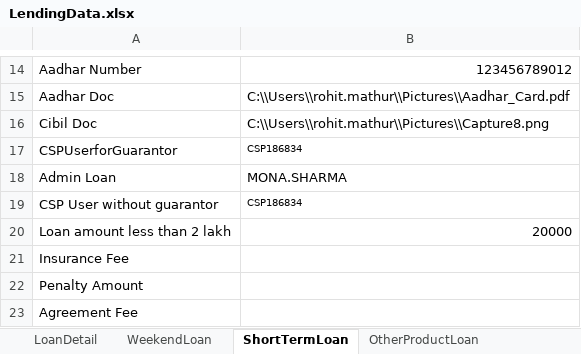
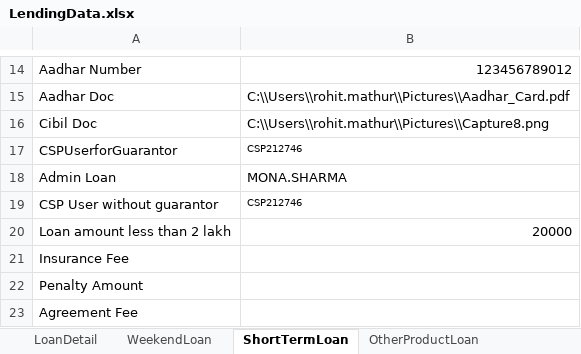
Before and after one commit to mathurrohit875/ChainTestProjectNew, an Excel workbook: src/main/java/data/LendingData.xlsx, sheet ShortTermLoan, drawn as a sheet; only a part is shown, gaps mark what is left out; values as stored, in another font and other column widths than the file's, no borders; the diff names each change by its address in the sheet, - before the commit and + after, or states it on an @@ line.

```diff
--- a/src/main/java/data/LendingData.xlsx (sheet ShortTermLoan)
+++ b/src/main/java/data/LendingData.xlsx (sheet ShortTermLoan)
-B17: CSP186834
+B17: CSP212746
-B19: CSP186834
+B19: CSP212746
```
Also changed, not shown: sheet WeekendLoan, sheet CMSLoan, sheet LoanDetail, sheet OtherProductLoan, 42 other files.
